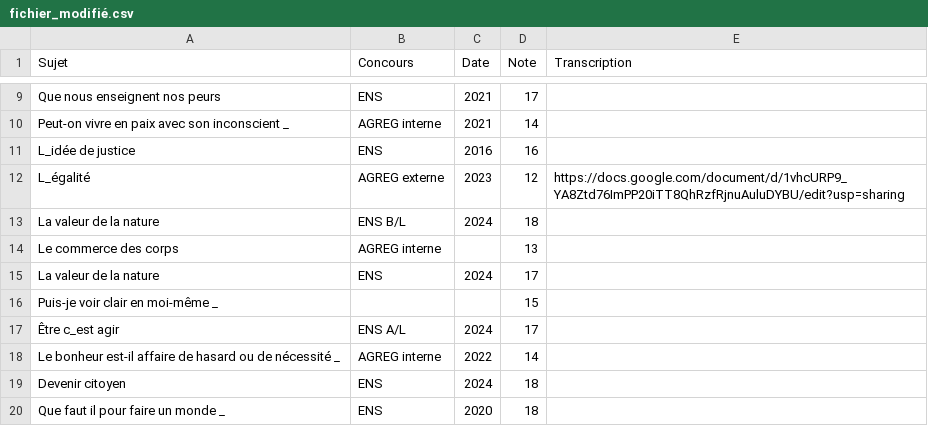
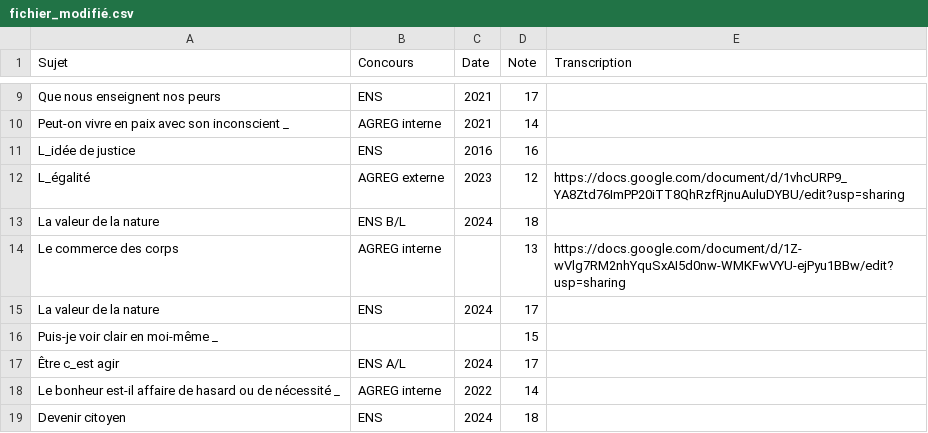
Before and after one commit to GwenTsang/concours-de-philosophie, a CSV file: scan_des_copies/fichier_modifié.csv, drawn as a sheet; only a part is shown, gaps mark what is left out; the shorter side is filled out with more unchanged rows.

Commit message:
Update fichier_modifié.csv

```diff
--- a/scan_des_copies/fichier_modifié.csv
+++ b/scan_des_copies/fichier_modifié.csv
@@ -13,3 +13,3 @@ L_égalité,AGREG externe,2023,12,https://docs.google.com/document/d/1vhcURP9_YA
 La valeur de la nature,ENS B/L,2024,18,
-Le commerce des corps,AGREG interne,,13,
+Le commerce des corps,AGREG interne,,13,https://docs.google.com/document/d/1Z-wVlg7RM2nhYquSxAI5d0nw-WMKFwVYU-ejPyu1BBw/edit?usp=sharing
 La valeur de la nature,ENS,2024,17,
```
